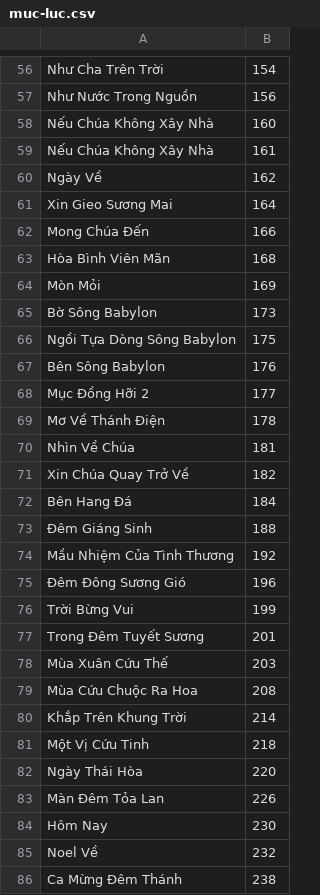
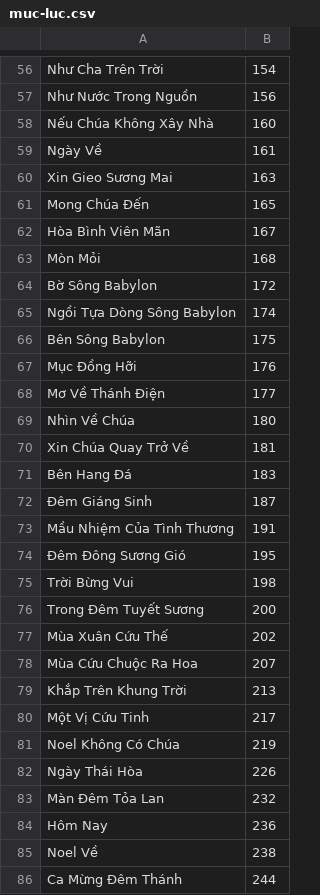
Before and after one commit to dhoangtu/tuyentaphopca-lmkimlong, a CSV file: sach/muc-luc.csv, drawn as a sheet; only a part is shown, gaps mark what is left out; the diff covers the shown part only.

```diff
--- a/sach/muc-luc.csv
+++ b/sach/muc-luc.csv
@@ -58,29 +58,29 @@ Như Nước Trong Nguồn,156
 Nếu Chúa Không Xây Nhà,160
-Nếu Chúa Không Xây Nhà,161
-Ngày Về,162
-Xin Gieo Sương Mai,164
-Mong Chúa Đến,166
-Hòa Bình Viên Mãn,168
-Mòn Mỏi,169
-Bờ Sông Babylon,173
-Ngồi Tựa Dòng Sông Babylon,175
-Bên Sông Babylon,176
-Mục Đồng Hỡi 2,177
-Mơ Về Thánh Điện,178
-Nhìn Về Chúa,181
-Xin Chúa Quay Trở Về,182
-Bên Hang Đá,184
-Đêm Giáng Sinh,188
-Mầu Nhiệm Của Tình Thương,192
-Đêm Đông Sương Gió,196
-Trời Bừng Vui,199
-Trong Đêm Tuyết Sương,201
-Mùa Xuân Cứu Thế,203
-Mùa Cứu Chuộc Ra Hoa,208
-Khắp Trên Khung Trời,214
-Một Vị Cứu Tinh,218
-Ngày Thái Hòa,220
-Màn Đêm Tỏa Lan,226
-Hôm Nay,230
-Noel Về,232
-Ca Mừng Đêm Thánh,238
+Ngày Về,161
+Xin Gieo Sương Mai,163
+Mong Chúa Đến,165
+Hòa Bình Viên Mãn,167
+Mòn Mỏi,168
+Bờ Sông Babylon,172
+Ngồi Tựa Dòng Sông Babylon,174
+Bên Sông Babylon,175
+Mục Đồng Hỡi,176
+Mơ Về Thánh Điện,177
+Nhìn Về Chúa,180
+Xin Chúa Quay Trở Về,181
+Bên Hang Đá,183
+Đêm Giáng Sinh,187
+Mầu Nhiệm Của Tình Thương,191
+Đêm Đông Sương Gió,195
+Trời Bừng Vui,198
+Trong Đêm Tuyết Sương,200
+Mùa Xuân Cứu Thế,202
+Mùa Cứu Chuộc Ra Hoa,207
+Khắp Trên Khung Trời,213
+Một Vị Cứu Tinh,217
+Noel Không Có Chúa,219
+Ngày Thái Hòa,226
+Màn Đêm Tỏa Lan,232
+Hôm Nay,236
+Noel Về,238
+Ca Mừng Đêm Thánh,244
```
Also changed, not shown: 2 added rows, 1 removed row and 84 edited cells elsewhere in this file, sach-2/muc-luc.csv, 13 other files.
